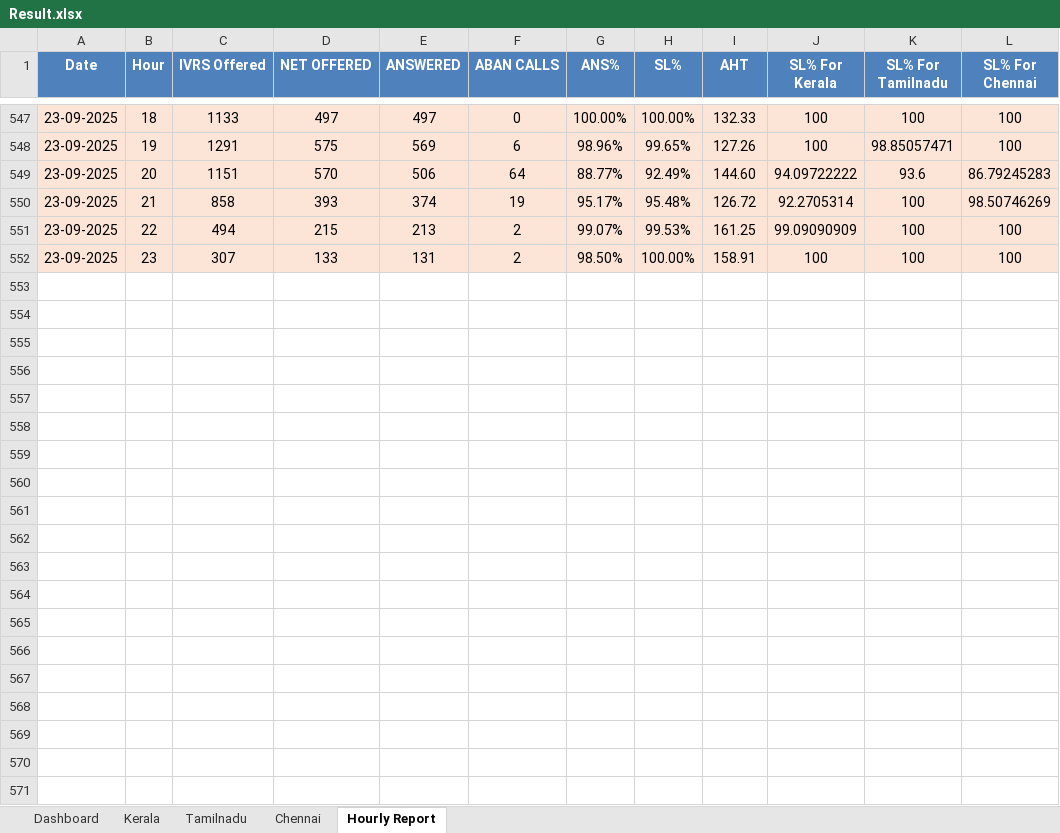
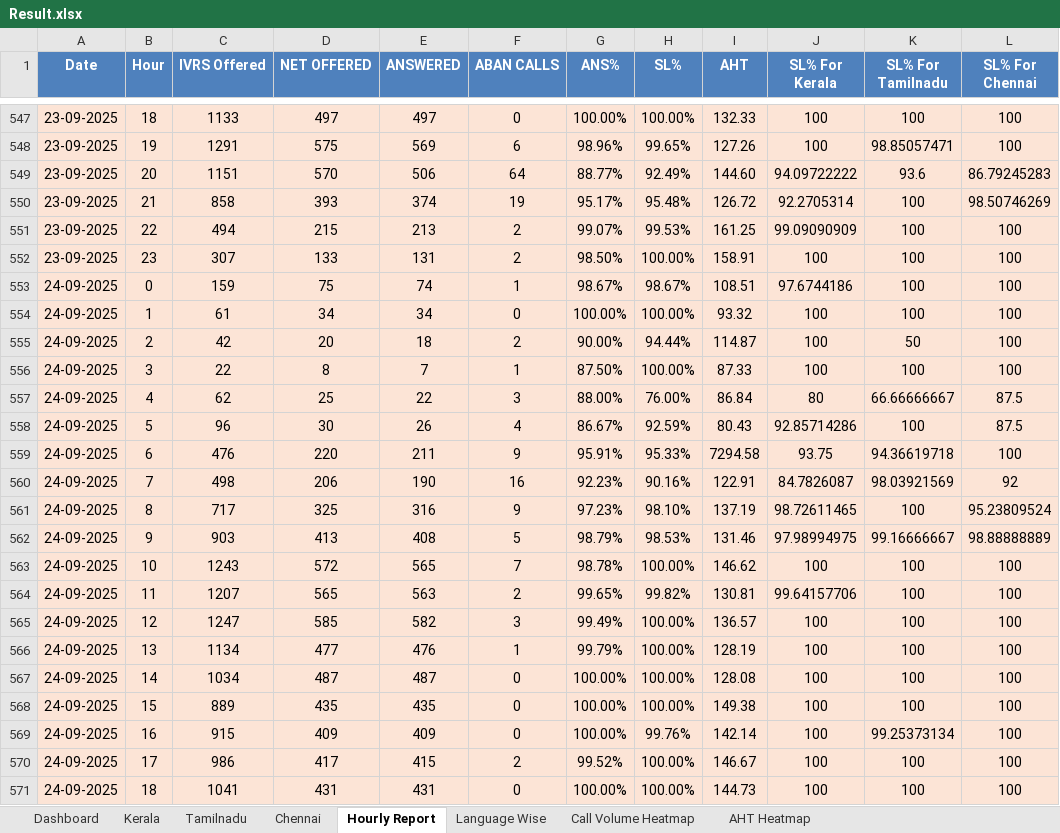
Before and after one commit to jijoshaji1993-hub/CDR-PERFORMANCE-DASHBAORD, an Excel workbook: Result.xlsx, sheet Hourly Report, drawn as a sheet; only a part is shown, gaps mark what is left out; values as stored, in another font and other column widths than the file's, no borders; the diff covers the shown part only; the diff names each change by its address in the sheet, - before the commit and + after, or states it on an @@ line.

```diff
--- a/Result.xlsx (sheet Hourly Report)
+++ b/Result.xlsx (sheet Hourly Report)
+sheet tab: Language Wise
+sheet tab: Call Volume Heatmap
+sheet tab: AHT Heatmap
+row 553: 24-09-2025 | 0 | 159 | 75 | 74 | 1 | 98.67% | 98.67% | 108.51 | 97.6744186 | 100 | 100
+row 554: 24-09-2025 | 1 | 61 | 34 | 34 | 0 | 100.00% | 100.00% | 93.32 | 100 | 100 | 100
+row 555: 24-09-2025 | 2 | 42 | 20 | 18 | 2 | 90.00% | 94.44% | 114.87 | 100 | 50 | 100
+row 556: 24-09-2025 | 3 | 22 | 8 | 7 | 1 | 87.50% | 100.00% | 87.33 | 100 | 100 | 100
+row 557: 24-09-2025 | 4 | 62 | 25 | 22 | 3 | 88.00% | 76.00% | 86.84 | 80 | 66.66666667 | 87.5
+row 558: 24-09-2025 | 5 | 96 | 30 | 26 | 4 | 86.67% | 92.59% | 80.43 | 92.85714286 | 100 | 87.5
+row 559: 24-09-2025 | 6 | 476 | 220 | 211 | 9 | 95.91% | 95.33% | 7294.58 | 93.75 | 94.36619718 | 100
+row 560: 24-09-2025 | 7 | 498 | 206 | 190 | 16 | 92.23% | 90.16% | 122.91 | 84.7826087 | 98.03921569 | 92
+row 561: 24-09-2025 | 8 | 717 | 325 | 316 | 9 | 97.23% | 98.10% | 137.19 | 98.72611465 | 100 | 95.23809524
+row 562: 24-09-2025 | 9 | 903 | 413 | 408 | 5 | 98.79% | 98.53% | 131.46 | 97.98994975 | 99.16666667 | 98.88888889
+row 563: 24-09-2025 | 10 | 1243 | 572 | 565 | 7 | 98.78% | 100.00% | 146.62 | 100 | 100 | 100
+row 564: 24-09-2025 | 11 | 1207 | 565 | 563 | 2 | 99.65% | 99.82% | 130.81 | 99.64157706 | 100 | 100
+row 565: 24-09-2025 | 12 | 1247 | 585 | 582 | 3 | 99.49% | 100.00% | 136.57 | 100 | 100 | 100
+row 566: 24-09-2025 | 13 | 1134 | 477 | 476 | 1 | 99.79% | 100.00% | 128.19 | 100 | 100 | 100
+row 567: 24-09-2025 | 14 | 1034 | 487 | 487 | 0 | 100.00% | 100.00% | 128.08 | 100 | 100 | 100
+row 568: 24-09-2025 | 15 | 889 | 435 | 435 | 0 | 100.00% | 100.00% | 149.38 | 100 | 100 | 100
+row 569: 24-09-2025 | 16 | 915 | 409 | 409 | 0 | 100.00% | 99.76% | 142.14 | 100 | 99.25373134 | 100
+row 570: 24-09-2025 | 17 | 986 | 417 | 415 | 2 | 99.52% | 100.00% | 146.67 | 100 | 100 | 100
+row 571: 24-09-2025 | 18 | 1041 | 431 | 431 | 0 | 100.00% | 100.00% | 144.73 | 100 | 100 | 100
```
Also changed, not shown: 100 added rows elsewhere in this sheet, sheet Kerala, sheet Dashboard, sheet Chennai, sheet Tamilnadu.
